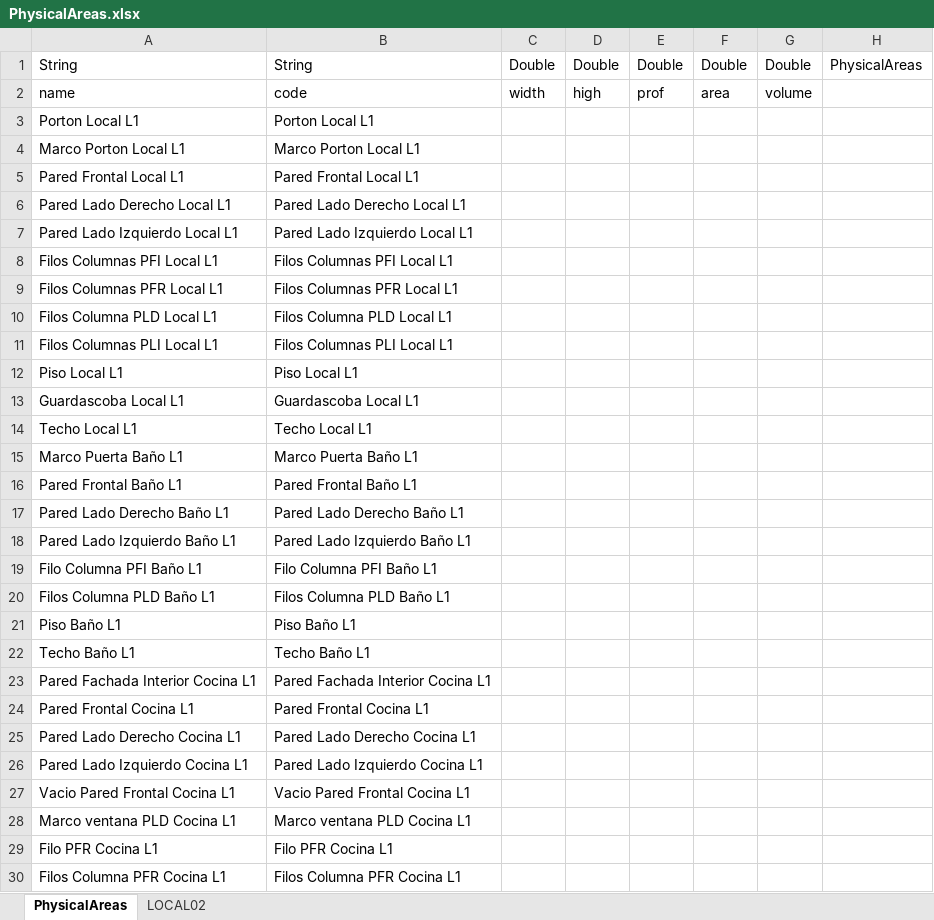
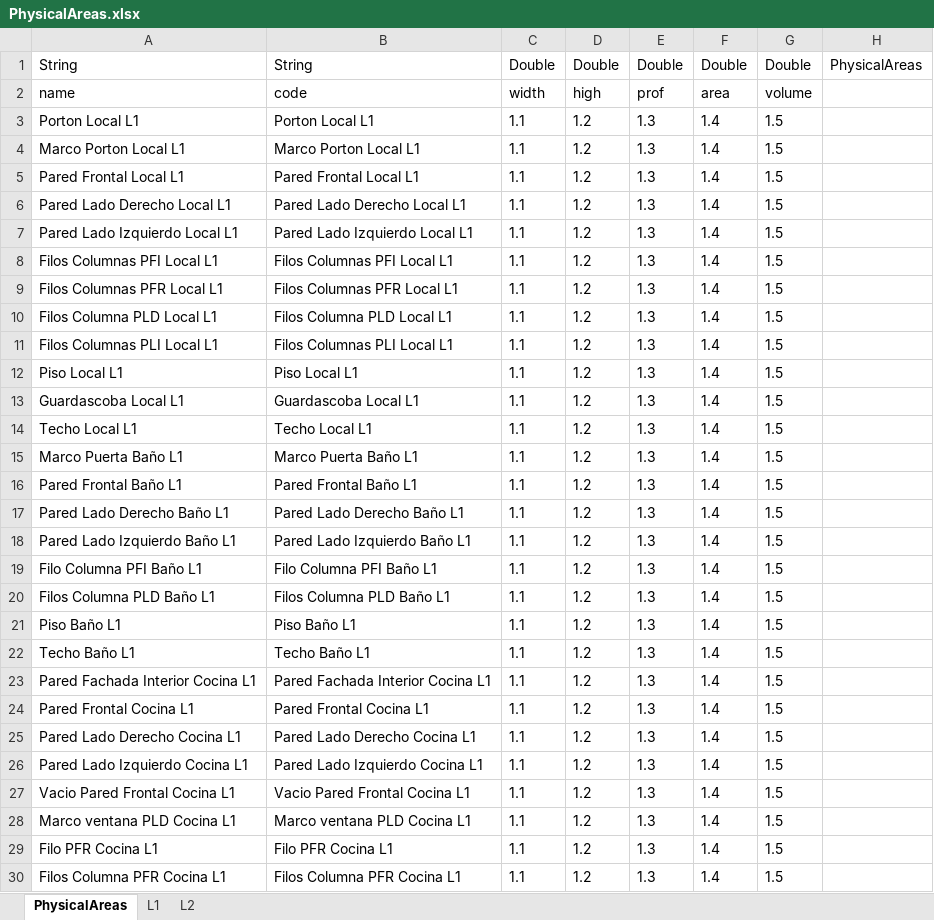
Before and after one commit to nelsonjava/simasoft, an Excel workbook: leanCrm/data/physicalAreas/PhysicalAreas/data/PhysicalAreas.xlsx, sheet PhysicalAreas, drawn as a sheet; only a part is shown; values as stored, in another font and other column widths than the file's, no borders; the diff covers the shown part only; the diff names each change by its address in the sheet, - before the commit and + after, or states it on an @@ line.

```diff
--- a/leanCrm/data/physicalAreas/PhysicalAreas/data/PhysicalAreas.xlsx (sheet PhysicalAreas)
+++ b/leanCrm/data/physicalAreas/PhysicalAreas/data/PhysicalAreas.xlsx (sheet PhysicalAreas)
-sheet tab: LOCAL02
+sheet tab: L2
+sheet tab: L1
-C3:C30: (empty)
+C3:C30: 1.1
-D3:D30: (empty)
+D3:D30: 1.2
-E3:E30: (empty)
+E3:E30: 1.3
-F3:F30: (empty)
+F3:F30: 1.4
-G3:G30: (empty)
+G3:G30: 1.5
```
Also changed, not shown: 28 added rows and 40 edited cells elsewhere in this sheet, sheet L2, leanCrm/data/physicalAreas/PhysicalAreasTypes/data/PhysicalAreasTypes.xlsx, leanCrm/data/physicalAreas/PhysicalSpaces/data/PhysicalSpaces.xlsx, 43 other files.
